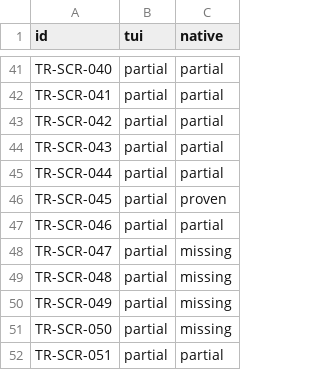
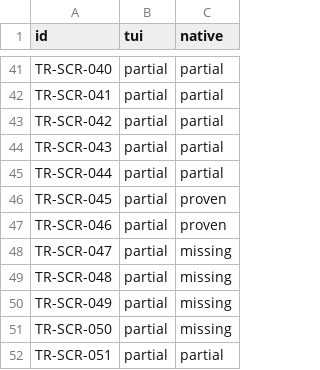
Before and after one commit to tailrocks/tablerock, a TSV file: docs/architecture/screen-client-status.tsv, drawn as a sheet; only a part is shown, gaps mark what is left out.

```diff
--- a/docs/architecture/screen-client-status.tsv
+++ b/docs/architecture/screen-client-status.tsv
@@ -46,3 +46,3 @@ TR-SCR-044|partial|partial
 TR-SCR-045|partial|proven
-TR-SCR-046|partial|partial
+TR-SCR-046|partial|proven
 TR-SCR-047|partial|missing
```
Also changed, not shown: docs/architecture/screen-manifest.tsv, 19 other files.
